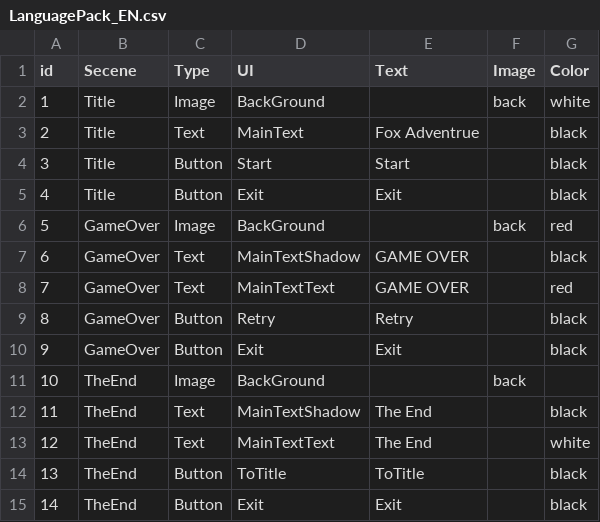
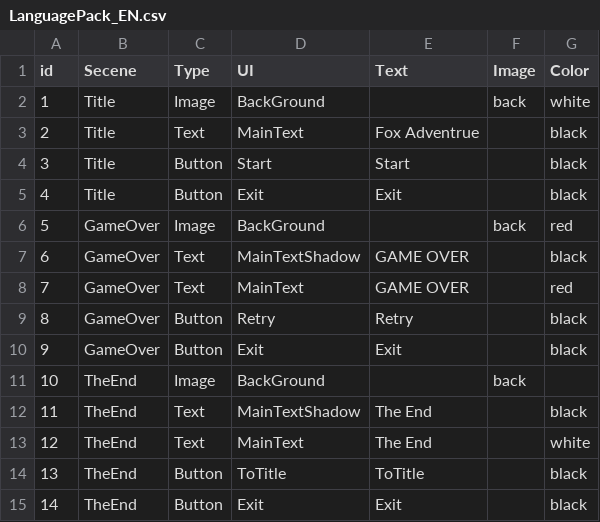
Before and after one commit to downkhg/2024.G.D.T.C-Programing, a CSV file: Unity3D/Basic/FoxAdventrue/Assets/Resources/Data/LanguagePack_EN.csv, drawn as a sheet.

```diff
--- a/Unity3D/Basic/FoxAdventrue/Assets/Resources/Data/LanguagePack_EN.csv
+++ b/Unity3D/Basic/FoxAdventrue/Assets/Resources/Data/LanguagePack_EN.csv
@@ -7,3 +7,3 @@ id,Secene,Type,UI,Text,Image,Color
 6,GameOver,Text,MainTextShadow,GAME OVER,,black
-7,GameOver,Text,MainTextText,GAME OVER,,red
+7,GameOver,Text,MainText,GAME OVER,,red
 8,GameOver,Button,Retry,Retry,,black
@@ -12,3 +12,3 @@ id,Secene,Type,UI,Text,Image,Color
 11,TheEnd,Text,MainTextShadow,The End,,black
-12,TheEnd,Text,MainTextText,The End,,white
+12,TheEnd,Text,MainText,The End,,white
 13,TheEnd,Button,ToTitle,ToTitle,,black
```
Also changed, not shown: 24 other files.
